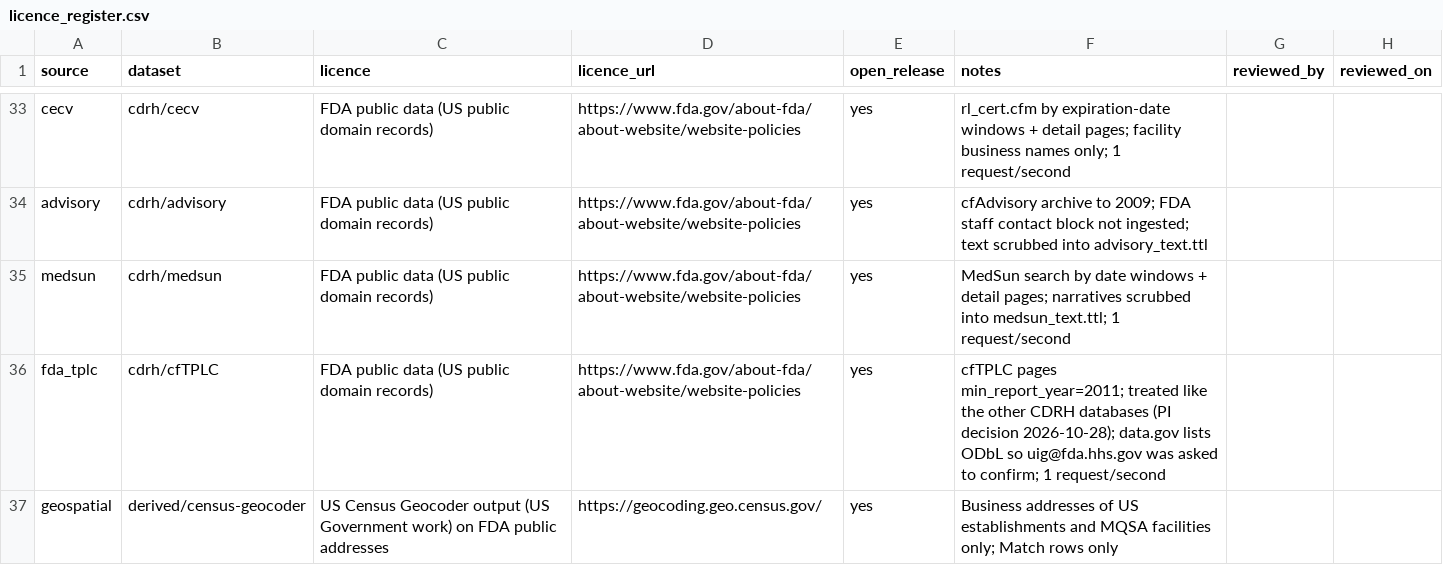
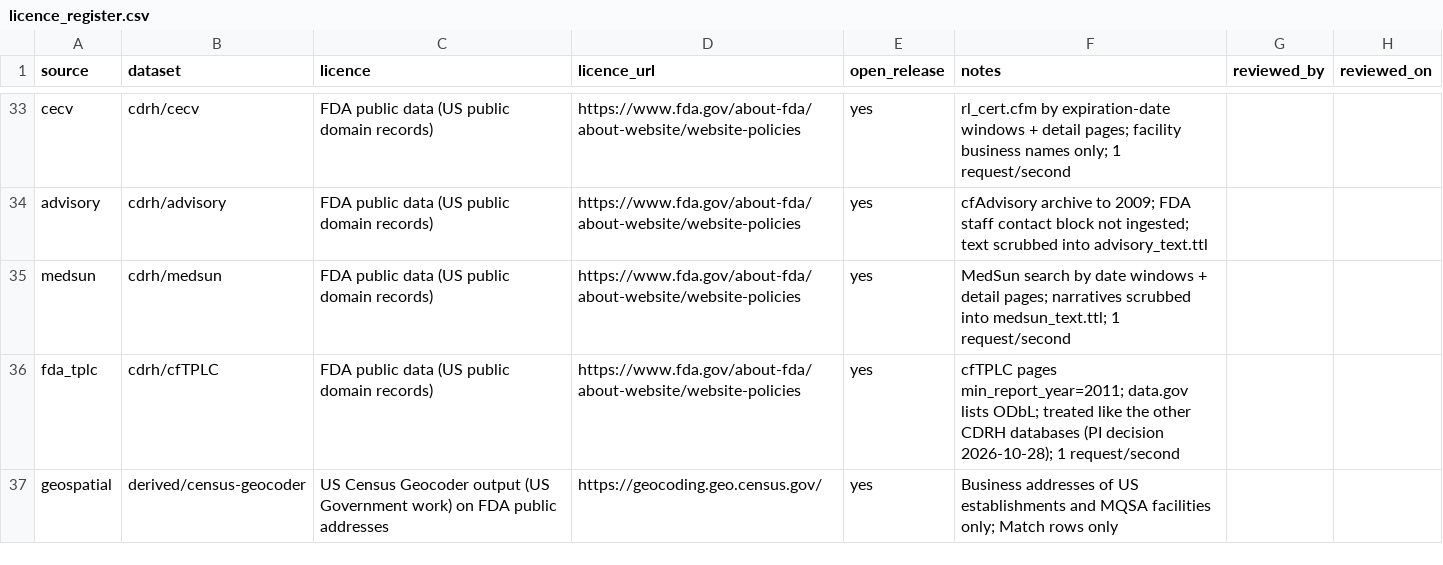
Before and after one commit to medical-device-design/medical-device-kg-pipeline, a CSV file: licence_register.csv, drawn as a sheet; only a part is shown, gaps mark what is left out.

Commit message:
fda_tplc: licence note wording

```diff
--- a/licence_register.csv
+++ b/licence_register.csv
@@ -35,3 +35,3 @@ advisory,cdrh/advisory,FDA public data (US public domain records),https://www.fd
 medsun,cdrh/medsun,FDA public data (US public domain records),https://www.fda.gov/about-fda/about-website/website-policies,yes,MedSun search by date windows + detail pages; narratives scrubbed into medsun_text.ttl; 1 request/second,,
-fda_tplc,cdrh/cfTPLC,FDA public data (US public domain records),https://www.fda.gov/about-fda/about-website/website-policies,yes,cfTPLC pages min_report_year=2011; treated like the other CDRH databases (PI decision 2026-10-28); data.gov lists ODbL so uig@fda.hhs.gov was asked to confirm; 1 request/second,,
+fda_tplc,cdrh/cfTPLC,FDA public data (US public domain records),https://www.fda.gov/about-fda/about-website/website-policies,yes,cfTPLC pages min_report_year=2011; data.gov lists ODbL; treated like the other CDRH databases (PI decision 2026-10-28); 1 request/second,,
 geospatial,derived/census-geocoder,US Census Geocoder output (US Government work) on FDA public addresses,https://geocoding.geo.census.gov/,yes,Business addresses of US establishments and MQSA facilities only; Match rows only,,
```
Also changed, not shown: 1 other file.
